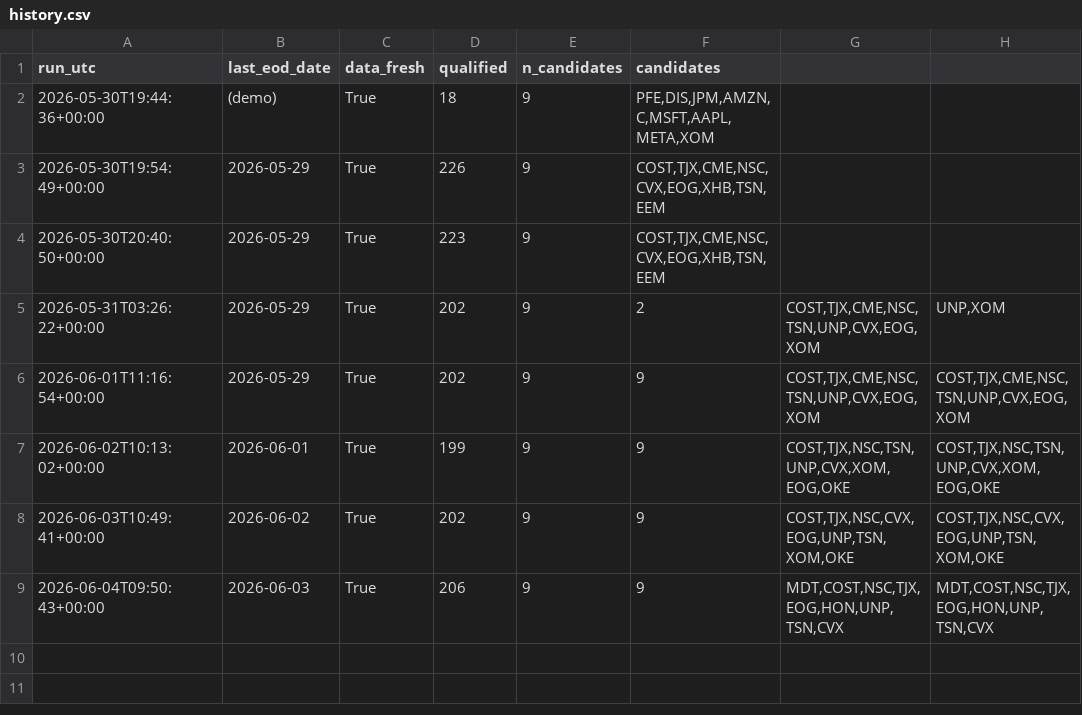
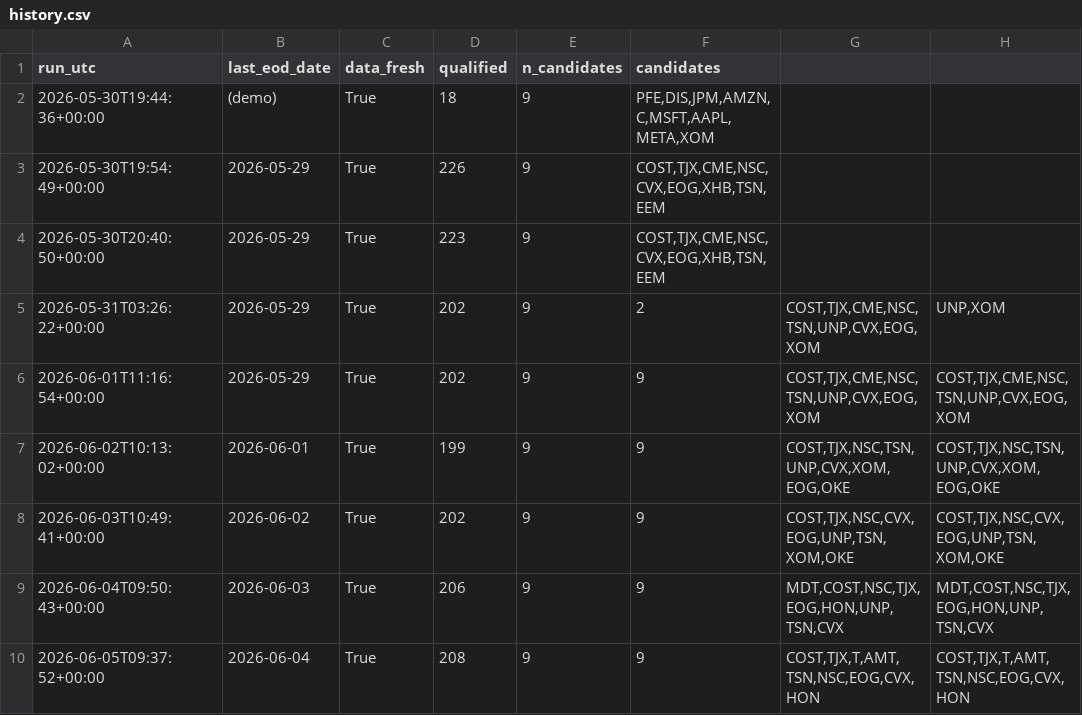
Before and after one commit to LukeGSW/Calendar-Screener, a CSV file: data/history.csv, drawn as a sheet; the diff names each change by its address in the sheet, - before the commit and + after, or states it on an @@ line.

```diff
--- a/data/history.csv
+++ b/data/history.csv
+row 10: 2026-06-05T09:37:52+00:00 | 2026-06-04 | True | 208 | 9 | 9 | COST,TJX,T,AMT,TSN,NSC,EOG,CVX,HON | COST,TJX,T,AMT,TSN,NSC,EOG,CVX,HON
```
Also changed, not shown: data/screener_results.csv, 1 other file.
